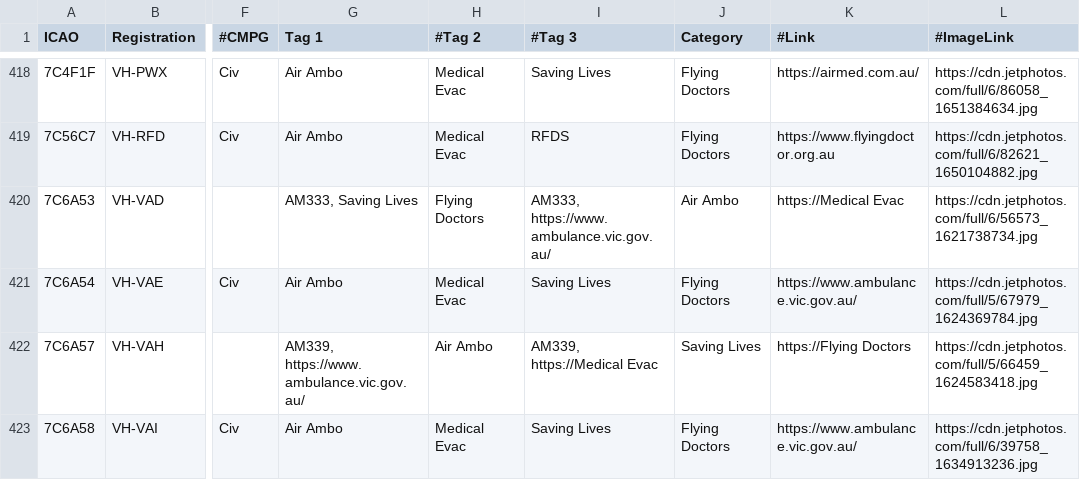
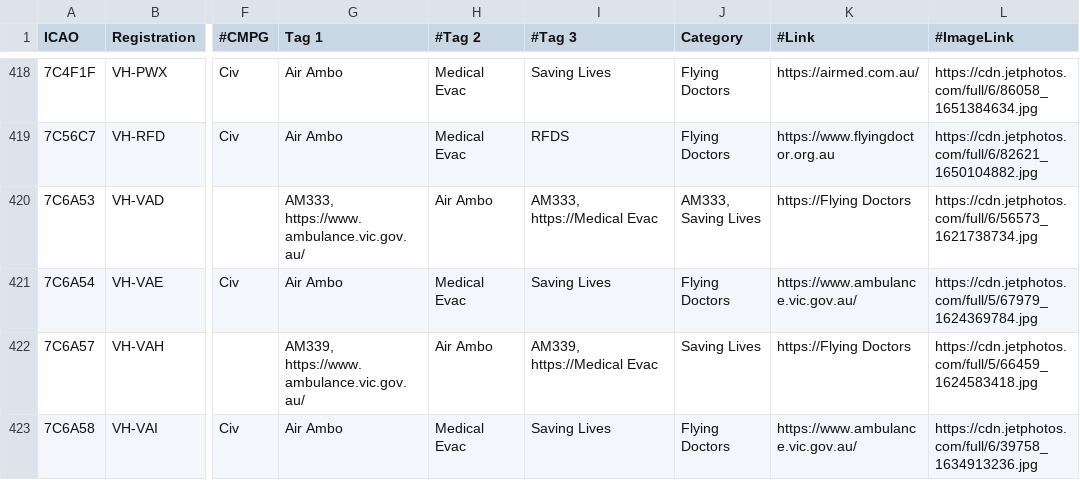
Before and after one commit to djrexishere91/df-adsb-lists, a CSV file: plane-alert-flyingdocs.csv, drawn as a sheet; only a part is shown, gaps mark what is left out; the diff names each change by its address in the sheet, - before the commit and + after, or states it on an @@ line.

Commit message:
Upsert 7C6A53 -> flyingdocs

```diff
--- a/plane-alert-flyingdocs.csv
+++ b/plane-alert-flyingdocs.csv
-G420 (Tag 1): AM333, Saving Lives
+G420 (Tag 1): AM333, https://www.ambulance.vic.gov.au/
-H420 (#Tag 2): Flying Doctors
+H420 (#Tag 2): Air Ambo
-I420 (#Tag 3): AM333, https://www.ambulance.vic.gov.au/
+I420 (#Tag 3): AM333, https://Medical Evac
-J420 (Category): Air Ambo
+J420 (Category): AM333, Saving Lives
-K420 (#Link): https://Medical Evac
+K420 (#Link): https://Flying Doctors
```
